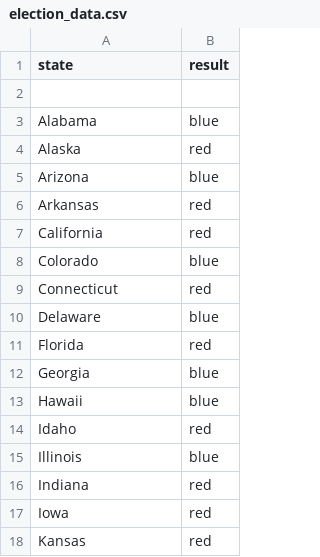
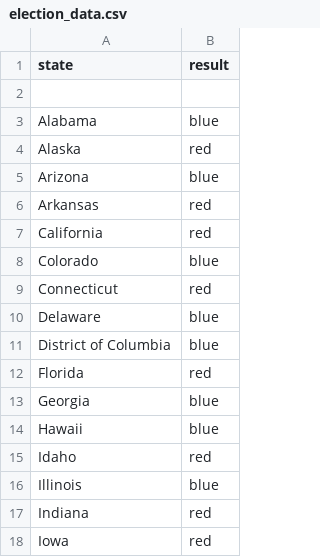
Before and after one commit to gucaselo/MAS-Project, a CSV file: data/election_data.csv, drawn as a sheet; only a part is shown; the shorter side is filled out with more unchanged rows.

Commit message:
cleaned data / states match

```diff
--- a/data/election_data.csv
+++ b/data/election_data.csv
@@ -10,2 +10,3 @@ Connecticut,red
 Delaware,blue
+District of Columbia,blue
 Florida,red
```
Also changed, not shown: 2 other files.
